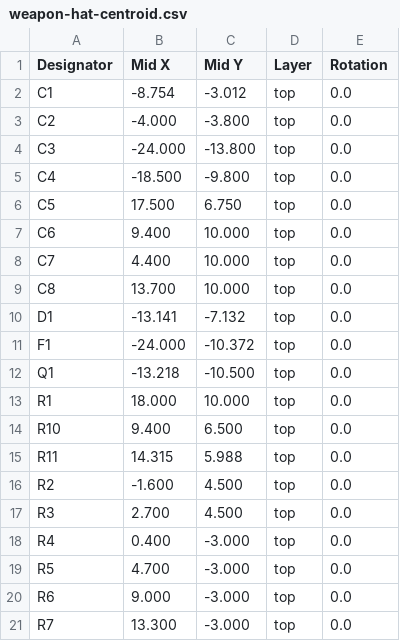
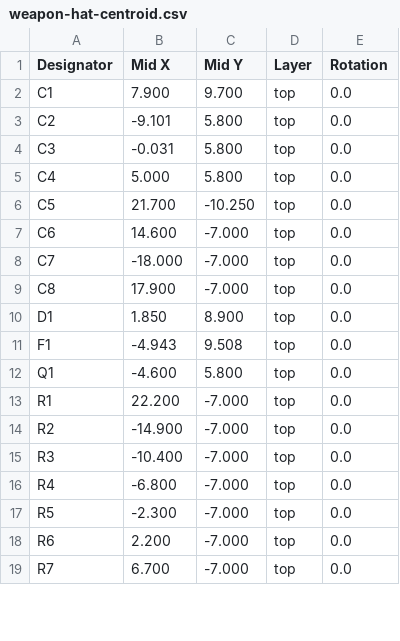
Before and after one commit to robinandreeklund-collab/Strilas, a CSV file: leverans/weapon-hat/weapon-hat-centroid.csv, drawn as a sheet; only a part is shown; the diff covers the shown part only.

```diff
--- a/leverans/weapon-hat/weapon-hat-centroid.csv
+++ b/leverans/weapon-hat/weapon-hat-centroid.csv
@@ -1,21 +1,19 @@
 Designator,Mid X,Mid Y,Layer,Rotation
-C1,-8.754,-3.012,top,0.0
-C2,-4.000,-3.800,top,0.0
-C3,-24.000,-13.800,top,0.0
-C4,-18.500,-9.800,top,0.0
-C5,17.500,6.750,top,0.0
-C6,9.400,10.000,top,0.0
-C7,4.400,10.000,top,0.0
-C8,13.700,10.000,top,0.0
-D1,-13.141,-7.132,top,0.0
-F1,-24.000,-10.372,top,0.0
-Q1,-13.218,-10.500,top,0.0
-R1,18.000,10.000,top,0.0
-R10,9.400,6.500,top,0.0
-R11,14.315,5.988,top,0.0
-R2,-1.600,4.500,top,0.0
-R3,2.700,4.500,top,0.0
-R4,0.400,-3.000,top,0.0
-R5,4.700,-3.000,top,0.0
-R6,9.000,-3.000,top,0.0
-R7,13.300,-3.000,top,0.0
+C1,7.900,9.700,top,0.0
+C2,-9.101,5.800,top,0.0
+C3,-0.031,5.800,top,0.0
+C4,5.000,5.800,top,0.0
+C5,21.700,-10.250,top,0.0
+C6,14.600,-7.000,top,0.0
+C7,-18.000,-7.000,top,0.0
+C8,17.900,-7.000,top,0.0
+D1,1.850,8.900,top,0.0
+F1,-4.943,9.508,top,0.0
+Q1,-4.600,5.800,top,0.0
+R1,22.200,-7.000,top,0.0
+R2,-14.900,-7.000,top,0.0
+R3,-10.400,-7.000,top,0.0
+R4,-6.800,-7.000,top,0.0
+R5,-2.300,-7.000,top,0.0
+R6,2.200,-7.000,top,0.0
+R7,6.700,-7.000,top,0.0
```
Also changed, not shown: 2 added rows and 10 edited cells elsewhere in this file, 10 other files.
